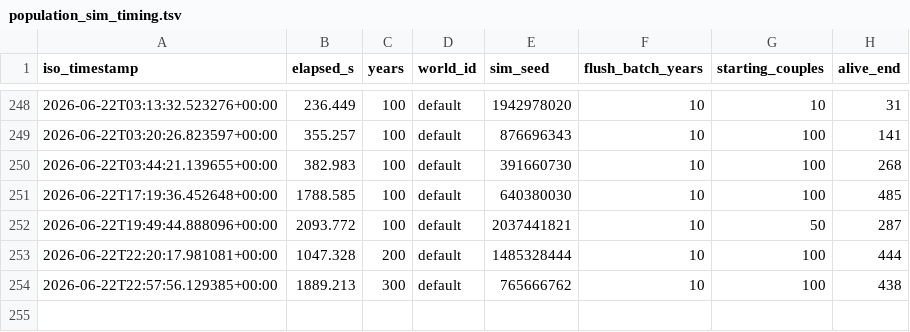
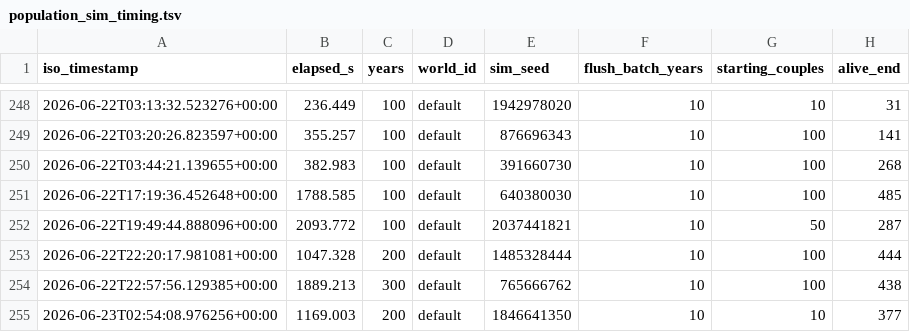
Before and after one commit to bwalko/Progen-E, a TSV file: unit_test/population_sim_timing.tsv, drawn as a sheet; only a part is shown, gaps mark what is left out.

Commit message:
Update population_sim_timing.tsv

```diff
--- a/unit_test/population_sim_timing.tsv
+++ b/unit_test/population_sim_timing.tsv
@@ -254 +254,2 @@ iso_timestamp	elapsed_s	years	world_id	sim_seed	flush_batch_years	starting_coupl
 2026-06-22T22:57:56.129385+00:00	1889.213	300	default	765666762	10	100	438
+2026-06-23T02:54:08.976256+00:00	1169.003	200	default	1846641350	10	10	377
```
